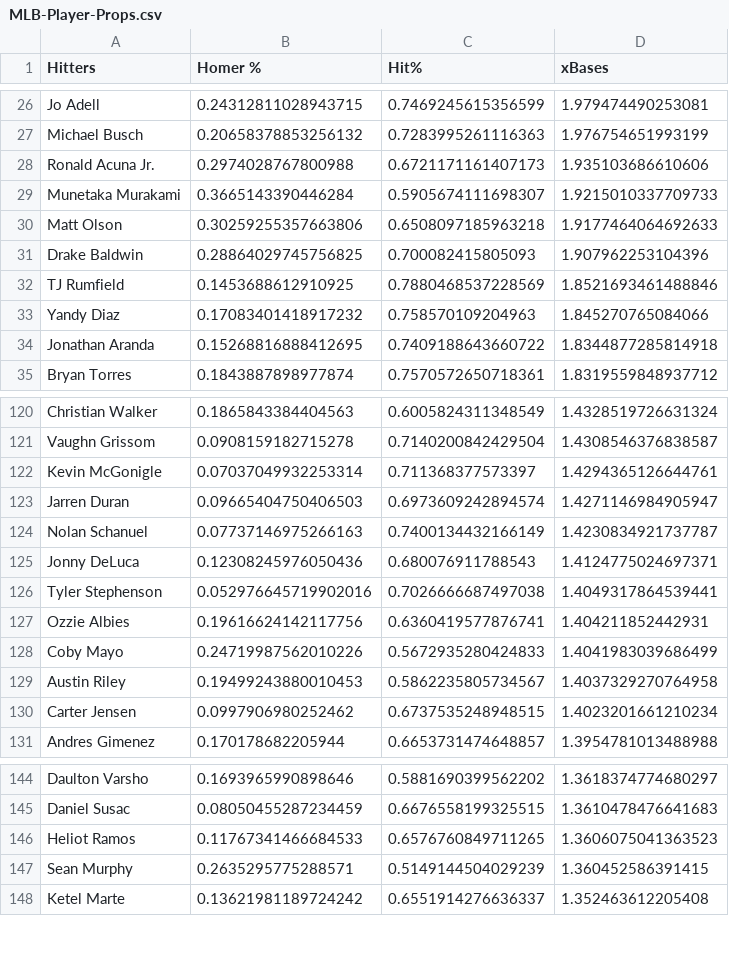
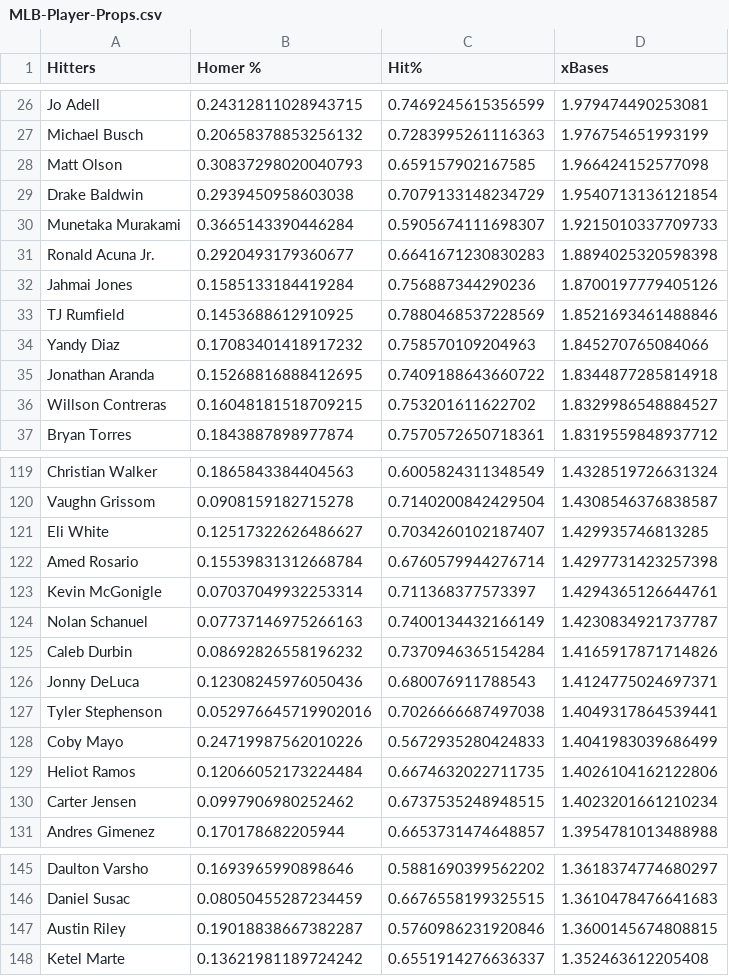
Before and after one commit to jack-simon4/jacks-models, a CSV file: src/assets/MLB-Player-Props.csv, drawn as a sheet; only a part is shown, gaps mark what is left out; removed rows and columns are numbered as before the commit, all else as after; the diff covers the shown part only; the diff names each change by its address in the sheet, - before the commit and + after, or states it on an @@ line.

```diff
--- a/src/assets/MLB-Player-Props.csv
+++ b/src/assets/MLB-Player-Props.csv
-row 28: Ronald Acuna Jr. | 0.2974028767800988 | 0.6721171161407173 | 1.935103686610606
+row 28: Matt Olson | 0.30837298020040793 | 0.659157902167585 | 1.966424152577098
+row 29: Drake Baldwin | 0.2939450958603038 | 0.7079133148234729 | 1.9540713136121854
-row 30: Matt Olson | 0.30259255357663806 | 0.6508097185963218 | 1.9177464064692633
-row 31: Drake Baldwin | 0.28864029745756825 | 0.700082415805093 | 1.907962253104396
+row 31: Ronald Acuna Jr. | 0.2920493179360677 | 0.6641671230830283 | 1.8894025320598398
+row 32: Jahmai Jones | 0.1585133184419284 | 0.756887344290236 | 1.8700197779405126
+row 36: Willson Contreras | 0.16048181518709215 | 0.753201611622702 | 1.8329986548884527
+row 121: Eli White | 0.12517322626486627 | 0.7034260102187407 | 1.429935746813285
+row 122: Amed Rosario | 0.15539831312668784 | 0.6760579944276714 | 1.4297731423257398
-row 123: Jarren Duran | 0.09665404750406503 | 0.6973609242894574 | 1.4271146984905947
+row 125: Caleb Durbin | 0.08692826558196232 | 0.7370946365154284 | 1.4165917871714826
-row 127: Ozzie Albies | 0.19616624142117756 | 0.6360419577876741 | 1.404211852442931
-row 129: Austin Riley | 0.19499243880010453 | 0.5862235805734567 | 1.4037329270764958
+row 129: Heliot Ramos | 0.12066052173224484 | 0.6674632022711735 | 1.4026104162122806
-row 146: Heliot Ramos | 0.11767341466684533 | 0.6576760849711265 | 1.3606075041363523
-row 147: Sean Murphy | 0.2635295775288571 | 0.5149144504029239 | 1.360452586391415
+row 147: Austin Riley | 0.19018838667382287 | 0.5760986231920846 | 1.3600145674808815
```
Also changed, not shown: 13 added rows and 15 removed rows elsewhere in this file, src/assets/MLB-Last-Lineups.csv, src/assets/MLB-Lineups.csv, 2 other files.
